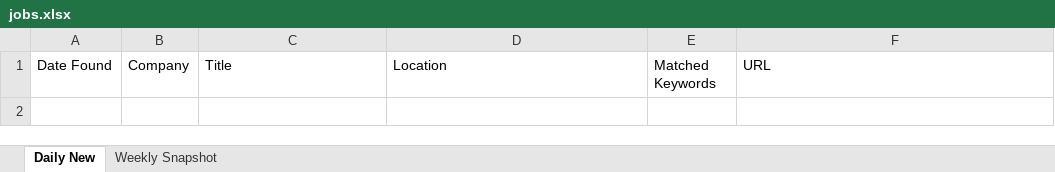
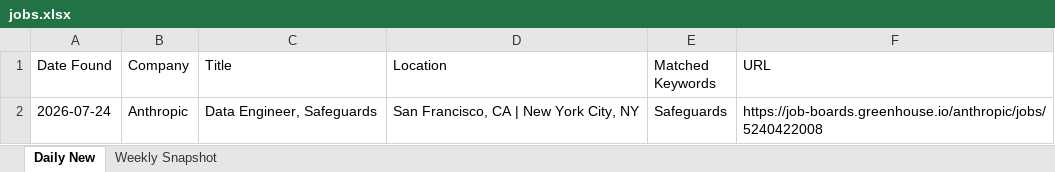
Before and after one commit to Aaradhyaa717/JobAgent, an Excel workbook: data/jobs.xlsx, sheet Daily New, drawn as a sheet; values as stored, in another font and other column widths than the file's, no borders; the diff names each change by its address in the sheet, - before the commit and + after, or states it on an @@ line.

```diff
--- a/data/jobs.xlsx (sheet Daily New)
+++ b/data/jobs.xlsx (sheet Daily New)
+row 2: 2026-07-24 | Anthropic | Data Engineer, Safeguards | San Francisco, CA | New York City, NY | Safeguards | https://job-boards.greenhouse.io/anthropic/jobs/5240422008
```
Also changed, not shown: 1 other file.
